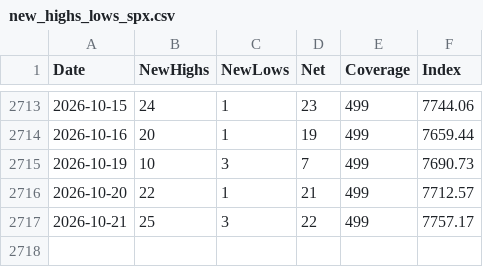
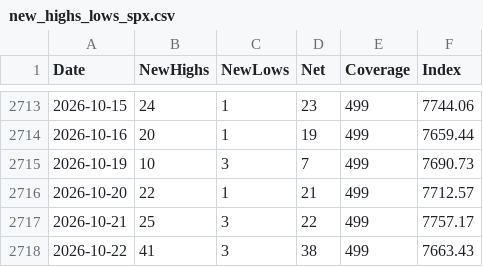
Before and after one commit to Deluxejob/BATS-CO, a CSV file: data/new_highs_lows_spx.csv, drawn as a sheet; only a part is shown, gaps mark what is left out; the diff names each change by its address in the sheet, - before the commit and + after, or states it on an @@ line.

Commit message:
chore: count new 52-week highs and lows 2026-10-23

```diff
--- a/data/new_highs_lows_spx.csv
+++ b/data/new_highs_lows_spx.csv
+row 2718: 2026-10-22 | 41 | 3 | 38 | 499 | 7663.43
```
Also changed, not shown: data/new_highs_lows_ndx.csv.
